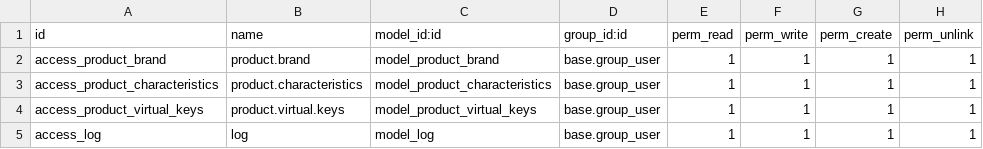
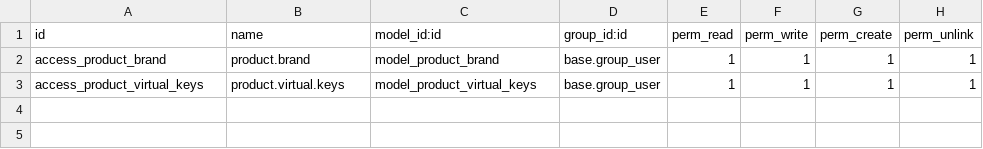
Before and after one commit to WISSAL-TECH/odoo-rest-WS, a CSV file: security/ir.model.access.csv, drawn as a sheet; the diff names each change by its address in the sheet, - before the commit and + after, or states it on an @@ line.

Commit message:
OVERRIDE THE CREATE METHOD TO SEND AND RECIEVE PRODUCTS

```diff
--- a/security/ir.model.access.csv
+++ b/security/ir.model.access.csv
-row 3: access_product_characteristics | product.characteristics | model_product_characteristics | base.group_user | 1 | 1 | 1 | 1
-row 5: access_log | log | model_log | base.group_user | 1 | 1 | 1 | 1
```
Also changed, not shown: 7 other files.
